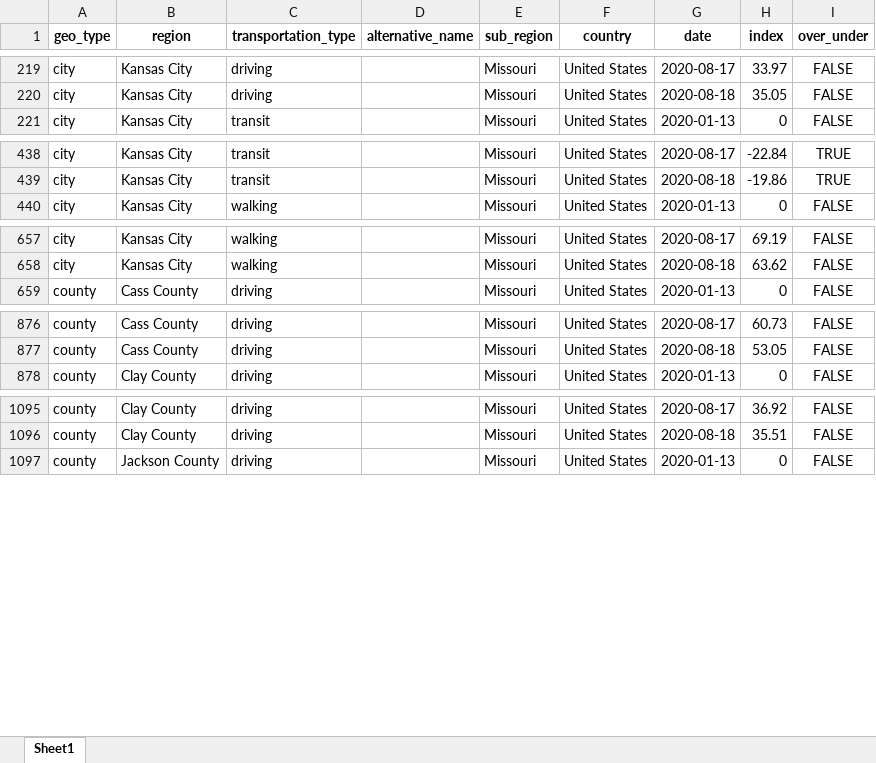
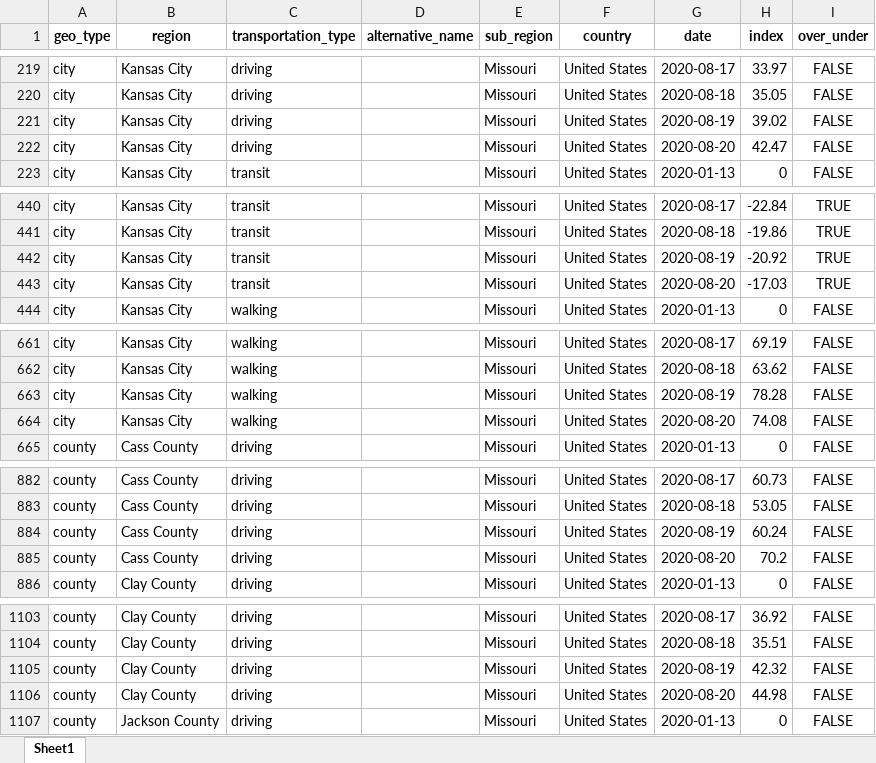
Before and after one commit to jimfelps/covid-tracking, an Excel workbook: output/apple_mobility_metro.xlsx, sheet Sheet1, drawn as a sheet; only a part is shown, gaps mark what is left out; values as stored, in another font and other column widths than the file's, no borders; the diff covers the shown part only; the diff names each change by its address in the sheet, - before the commit and + after, or states it on an @@ line.

```diff
--- a/output/apple_mobility_metro.xlsx (sheet Sheet1)
+++ b/output/apple_mobility_metro.xlsx (sheet Sheet1)
+row 221: city | Kansas City | driving |  | Missouri | United States | 2020-08-19 | 39.02 | FALSE
+row 222: city | Kansas City | driving |  | Missouri | United States | 2020-08-20 | 42.47 | FALSE
+row 442: city | Kansas City | transit |  | Missouri | United States | 2020-08-19 | -20.92 | TRUE
+row 443: city | Kansas City | transit |  | Missouri | United States | 2020-08-20 | -17.03 | TRUE
+row 663: city | Kansas City | walking |  | Missouri | United States | 2020-08-19 | 78.28 | FALSE
+row 664: city | Kansas City | walking |  | Missouri | United States | 2020-08-20 | 74.08 | FALSE
+row 884: county | Cass County | driving |  | Missouri | United States | 2020-08-19 | 60.24 | FALSE
+row 885: county | Cass County | driving |  | Missouri | United States | 2020-08-20 | 70.2 | FALSE
+row 1105: county | Clay County | driving |  | Missouri | United States | 2020-08-19 | 42.32 | FALSE
+row 1106: county | Clay County | driving |  | Missouri | United States | 2020-08-20 | 44.98 | FALSE
```
Also changed, not shown: 8 added rows elsewhere in this sheet, output/metro_driving.xlsx, 15 other files.
